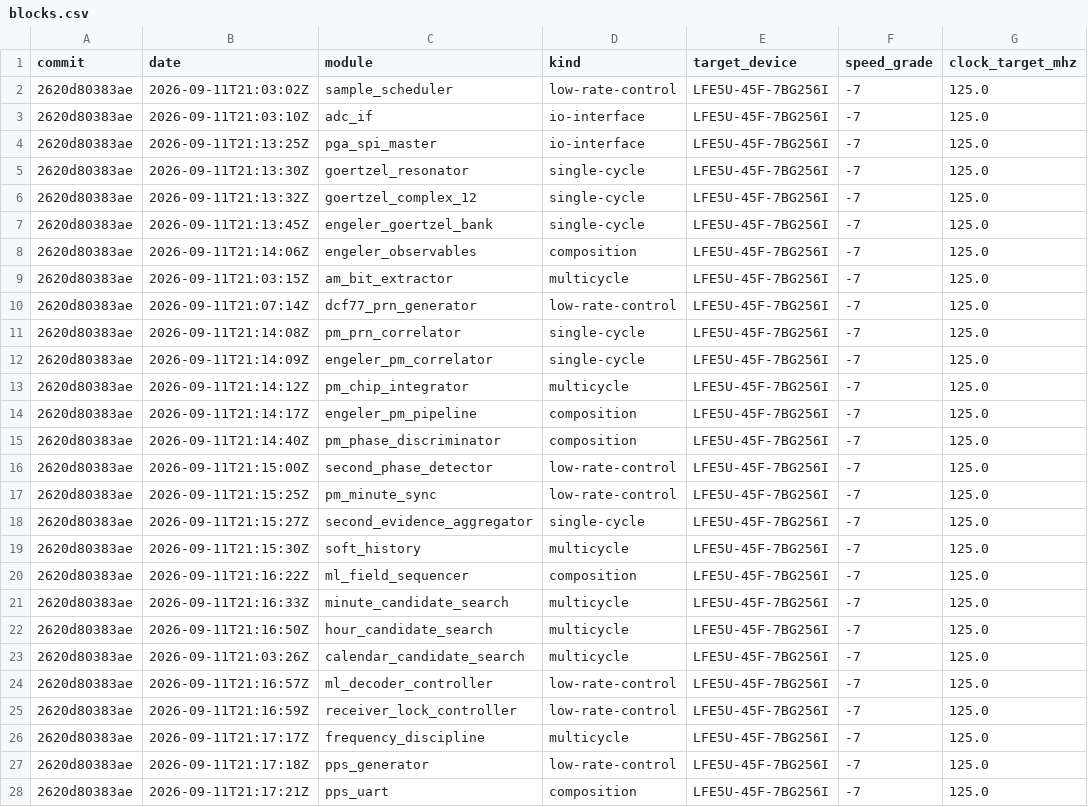
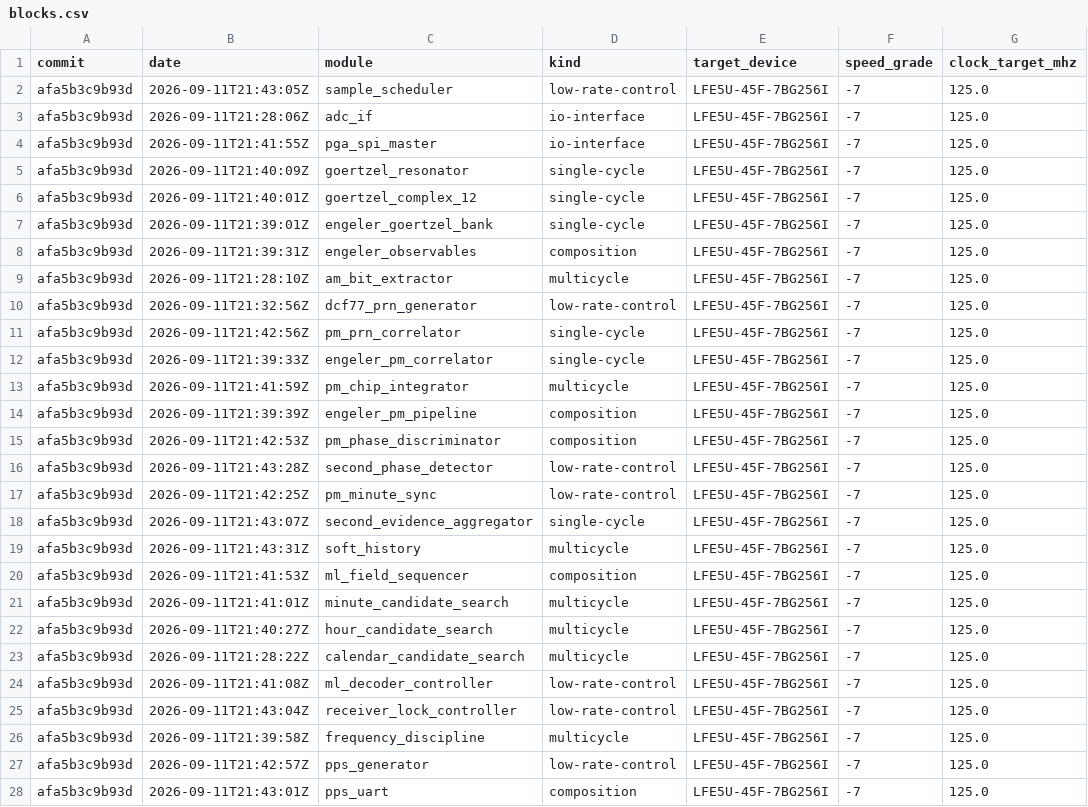
Before and after one commit to happyvm/DCF_77_engler-implementation, a CSV file: reports/timing/blocks.csv, drawn as a sheet; only a part is shown; the diff covers the shown part only; the diff names each change by its address in the sheet, - before the commit and + after, or states it on an @@ line.

```diff
--- a/reports/timing/blocks.csv
+++ b/reports/timing/blocks.csv
-A2:A28 (commit): 2620d80383ae
+A2:A28 (commit): afa5b3c9b93d
-B2 (date): 2026-09-11T21:03:02Z
+B2 (date): 2026-09-11T21:43:05Z
-B3 (date): 2026-09-11T21:03:10Z
+B3 (date): 2026-09-11T21:28:06Z
-B4 (date): 2026-09-11T21:13:25Z
+B4 (date): 2026-09-11T21:41:55Z
-B5 (date): 2026-09-11T21:13:30Z
+B5 (date): 2026-09-11T21:40:09Z
-B6 (date): 2026-09-11T21:13:32Z
+B6 (date): 2026-09-11T21:40:01Z
-B7 (date): 2026-09-11T21:13:45Z
+B7 (date): 2026-09-11T21:39:01Z
-B8 (date): 2026-09-11T21:14:06Z
+B8 (date): 2026-09-11T21:39:31Z
-B9 (date): 2026-09-11T21:03:15Z
+B9 (date): 2026-09-11T21:28:10Z
-B10 (date): 2026-09-11T21:07:14Z
+B10 (date): 2026-09-11T21:32:56Z
-B11 (date): 2026-09-11T21:14:08Z
+B11 (date): 2026-09-11T21:42:56Z
-B12 (date): 2026-09-11T21:14:09Z
+B12 (date): 2026-09-11T21:39:33Z
-B13 (date): 2026-09-11T21:14:12Z
+B13 (date): 2026-09-11T21:41:59Z
-B14 (date): 2026-09-11T21:14:17Z
+B14 (date): 2026-09-11T21:39:39Z
-B15 (date): 2026-09-11T21:14:40Z
+B15 (date): 2026-09-11T21:42:53Z
-B16 (date): 2026-09-11T21:15:00Z
+B16 (date): 2026-09-11T21:43:28Z
-B17 (date): 2026-09-11T21:15:25Z
+B17 (date): 2026-09-11T21:42:25Z
-B18 (date): 2026-09-11T21:15:27Z
+B18 (date): 2026-09-11T21:43:07Z
-B19 (date): 2026-09-11T21:15:30Z
+B19 (date): 2026-09-11T21:43:31Z
-B20 (date): 2026-09-11T21:16:22Z
+B20 (date): 2026-09-11T21:41:53Z
-B21 (date): 2026-09-11T21:16:33Z
+B21 (date): 2026-09-11T21:41:01Z
-B22 (date): 2026-09-11T21:16:50Z
+B22 (date): 2026-09-11T21:40:27Z
-B23 (date): 2026-09-11T21:03:26Z
+B23 (date): 2026-09-11T21:28:22Z
-B24 (date): 2026-09-11T21:16:57Z
+B24 (date): 2026-09-11T21:41:08Z
-B25 (date): 2026-09-11T21:16:59Z
+B25 (date): 2026-09-11T21:43:04Z
-B26 (date): 2026-09-11T21:17:17Z
+B26 (date): 2026-09-11T21:39:58Z
-B27 (date): 2026-09-11T21:17:18Z
+B27 (date): 2026-09-11T21:42:57Z
-B28 (date): 2026-09-11T21:17:21Z
+B28 (date): 2026-09-11T21:43:01Z
```
Also changed, not shown: 16 edited cells elsewhere in this file, reports/timing/subsystems.csv, 35 other files.
